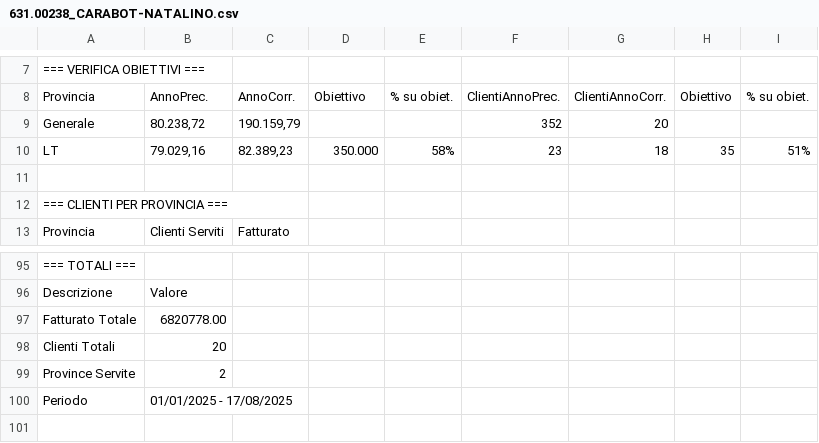
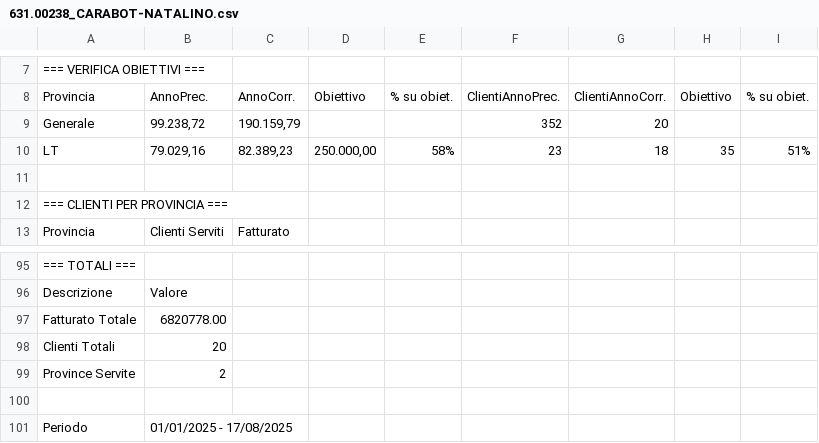
Before and after one commit to marketingcusimano/rete-commerciale-agenti, a CSV file: docs/631.00238_CARABOT-NATALINO.csv, drawn as a sheet; only a part is shown, gaps mark what is left out; the diff names each change by its address in the sheet, - before the commit and + after, or states it on an @@ line.

Commit message:
Update 631.00238_CARABOT-NATALINO.csv

```diff
--- a/docs/631.00238_CARABOT-NATALINO.csv
+++ b/docs/631.00238_CARABOT-NATALINO.csv
-B9: 80.238,72
+B9: 99.238,72
-D10: 350.000
+D10: 250.000,00
+row 100: (empty)
```
